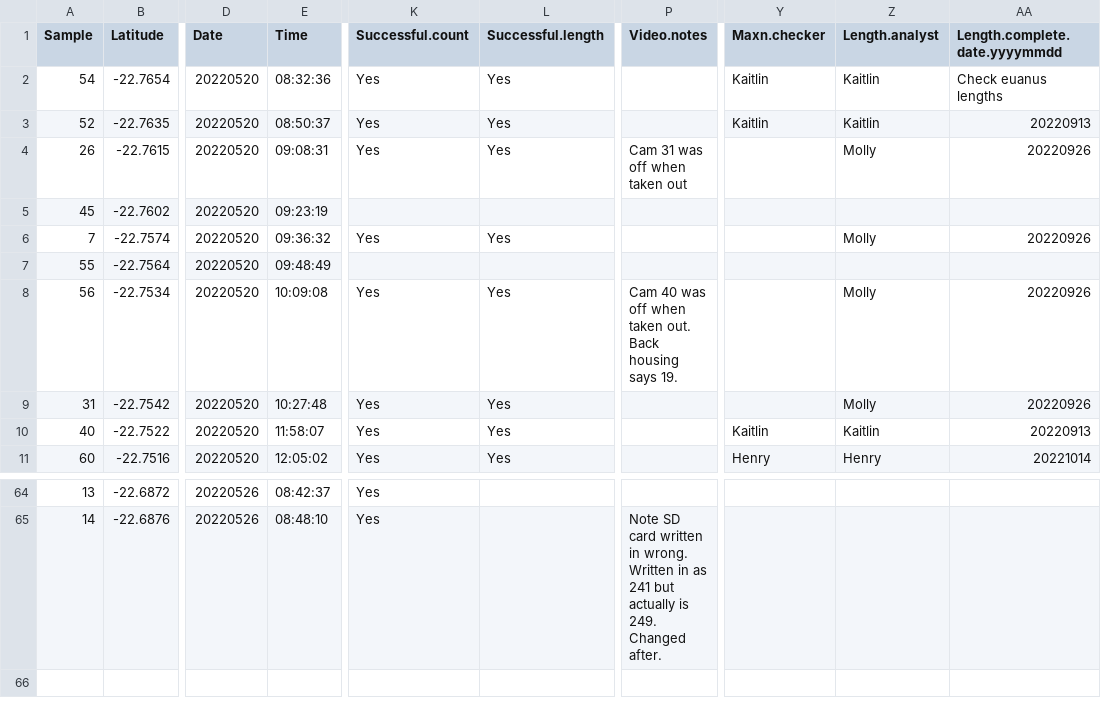
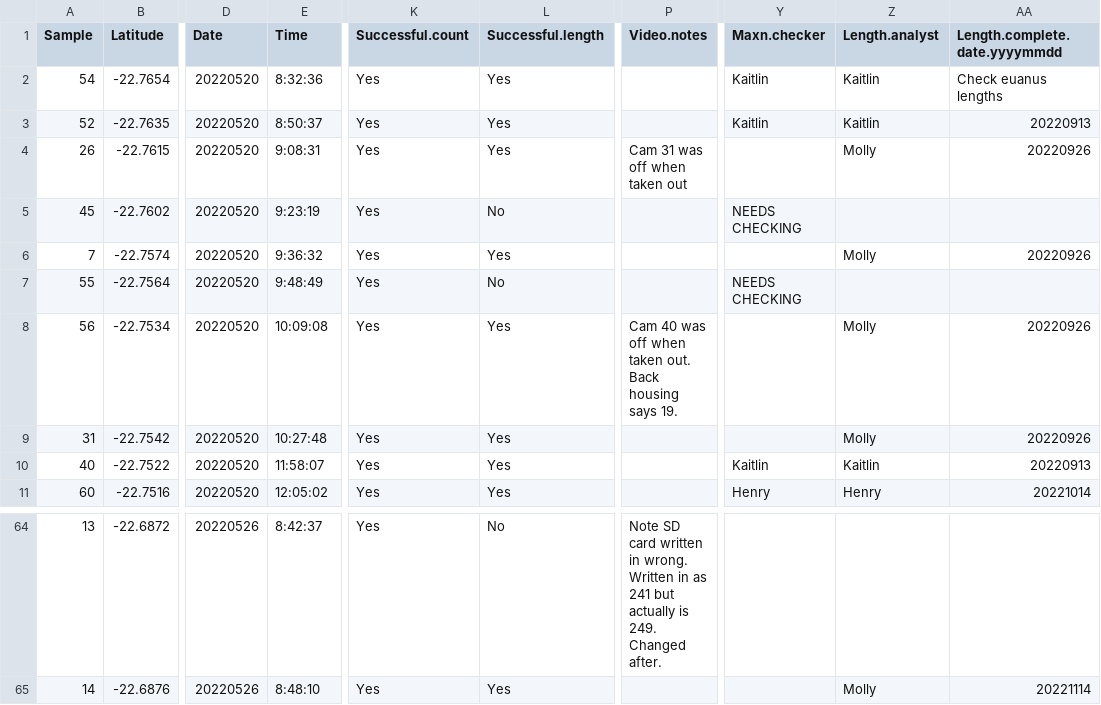
Before and after one commit to UWA-Marine-Ecology-Group-projects/parks-omp-ningaloo, a CSV file: data/raw/EM Export/2022-05_PtCloates_stereo-BRUVS_Metadata.csv, drawn as a sheet; only a part is shown, gaps mark what is left out; the diff covers the shown part only; the diff names each change by its address in the sheet, - before the commit and + after, or states it on an @@ line.

```diff
--- a/data/raw/EM Export/2022-05_PtCloates_stereo-BRUVS_Metadata.csv
+++ b/data/raw/EM Export/2022-05_PtCloates_stereo-BRUVS_Metadata.csv
-E2 (Time): 08:32:36
+E2 (Time): 8:32:36
-E3 (Time): 08:50:37
+E3 (Time): 8:50:37
-E4 (Time): 09:08:31
+E4 (Time): 9:08:31
-E5 (Time): 09:23:19
+E5 (Time): 9:23:19
-K5 (Successful.count): (empty)
+K5 (Successful.count): Yes
-L5 (Successful.length): (empty)
+L5 (Successful.length): No
-Y5 (Maxn.checker): (empty)
+Y5 (Maxn.checker): NEEDS CHECKING
-E6 (Time): 09:36:32
+E6 (Time): 9:36:32
-E7 (Time): 09:48:49
+E7 (Time): 9:48:49
-K7 (Successful.count): (empty)
+K7 (Successful.count): Yes
-L7 (Successful.length): (empty)
+L7 (Successful.length): No
-Y7 (Maxn.checker): (empty)
+Y7 (Maxn.checker): NEEDS CHECKING
-E64 (Time): 08:42:37
+E64 (Time): 8:42:37
-L64 (Successful.length): (empty)
+L64 (Successful.length): No
-P64 (Video.notes): (empty)
+P64 (Video.notes): Note SD card written in wrong. Written in as 241 but actually is 249. Changed after.
-E65 (Time): 08:48:10
+E65 (Time): 8:48:10
-L65 (Successful.length): (empty)
+L65 (Successful.length): Yes
-P65 (Video.notes): Note SD card written in wrong. Written in as 241 but actually is 249. Changed after.
+P65 (Video.notes): (empty)
-Z65 (Length.analyst): (empty)
+Z65 (Length.analyst): Molly
-AA65 (Length.complete.date.yyyymmdd): (empty)
+AA65 (Length.complete.date.yyyymmdd): 20221114
```
Also changed, not shown: 83 edited cells elsewhere in this file, 8 other files.
